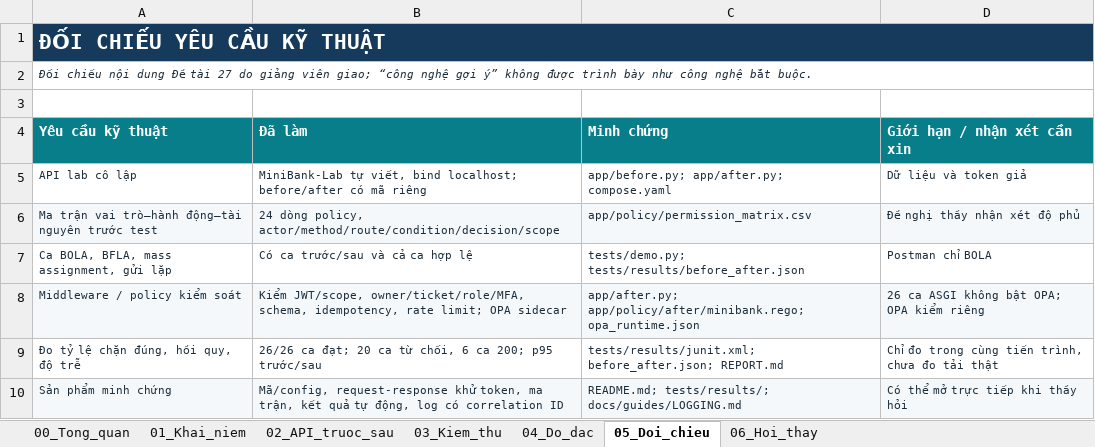
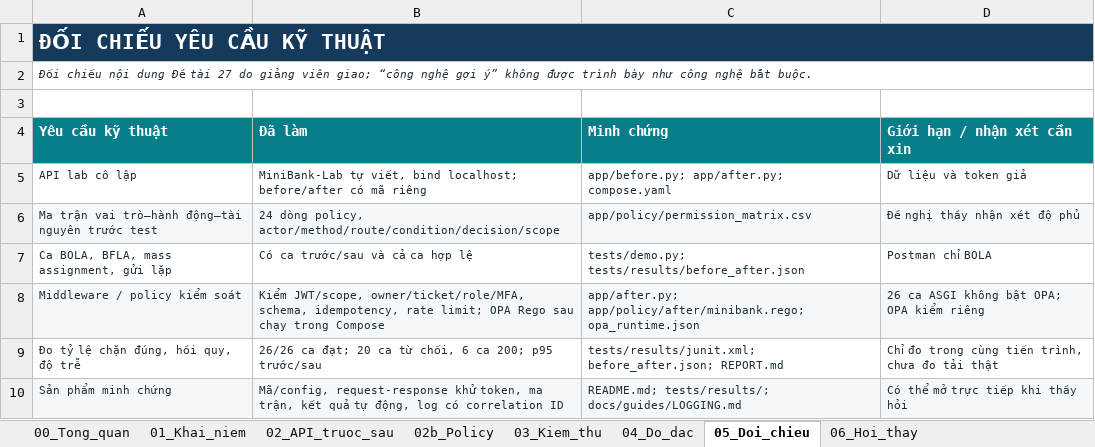
Before and after one commit to dungdinhhaha/ATTT, an Excel workbook: docs/evidence/Tong_hop_ky_thuat_de_tai_27.xlsx, sheet 05_Doi_chieu, drawn as a sheet; values as stored, in another font and other column widths than the file's, no borders; the diff names each change by its address in the sheet, - before the commit and + after, or states it on an @@ line.

```diff
--- a/docs/evidence/Tong_hop_ky_thuat_de_tai_27.xlsx (sheet 05_Doi_chieu)
+++ b/docs/evidence/Tong_hop_ky_thuat_de_tai_27.xlsx (sheet 05_Doi_chieu)
+sheet tab: 02b_Policy
-B8 (Đã làm): …limit; OPA sidecar
+B8 (Đã làm): …limit; OPA Rego sau chạy trong Compose
```
Also changed, not shown: sheet 00_Tong_quan, 2 other files.
